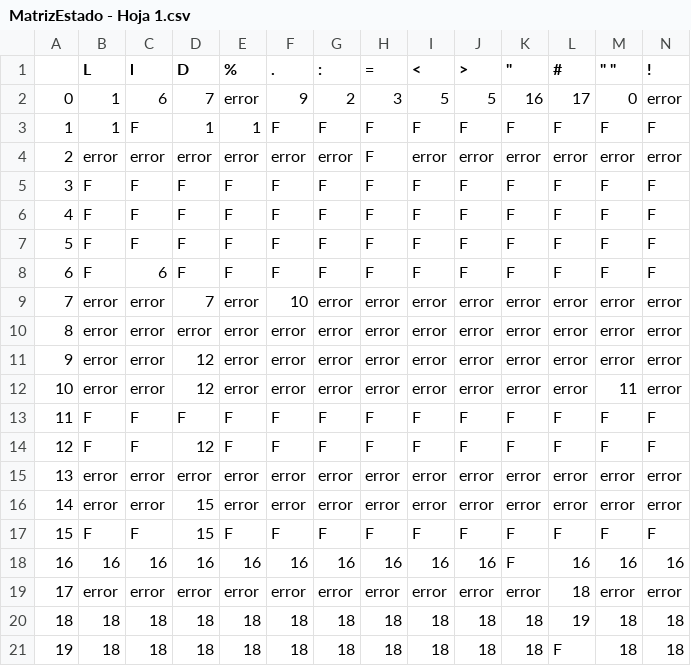
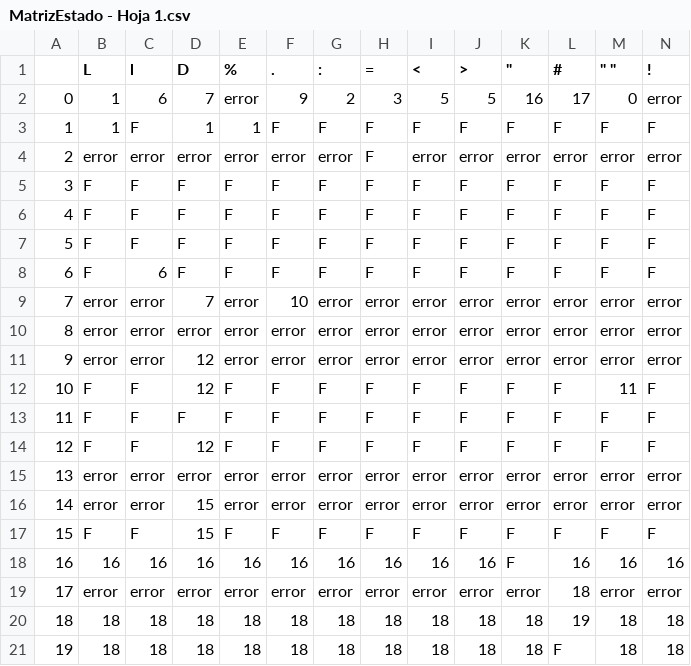
Before and after one commit to asoutrelle/Compilador-AM, a CSV file: MatrizEstado - Hoja 1.csv, drawn as a sheet; only a part is shown; removed rows and columns are numbered as before the commit, all else as after; rows hold the shown columns only; the diff names each change by its address in the sheet, - before the commit and + after, or states it on an @@ line.

```diff
--- a/MatrizEstado - Hoja 1.csv
+++ b/MatrizEstado - Hoja 1.csv
-row 12: 10 | error | error | 12 | error | error | error | error | error | error | error | error | 11 | error
+row 12: 10 | F | F | 12 | F | F | F | F | F | F | F | F | 11 | F
```
Also changed, not shown: MatrizAS - Hoja 1.csv, 1 other file.
